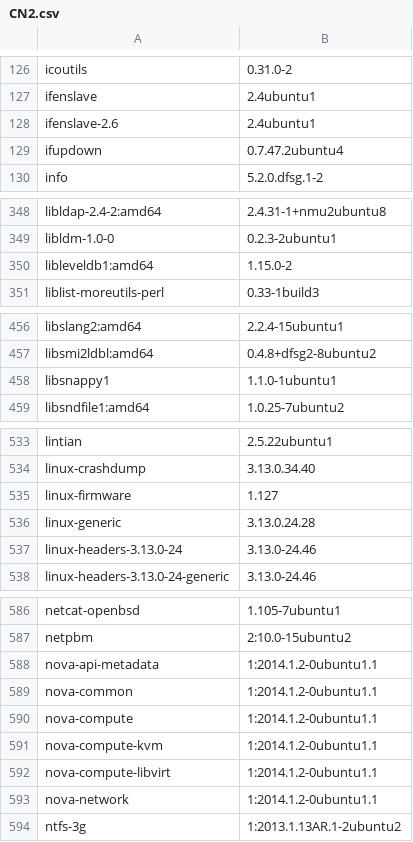
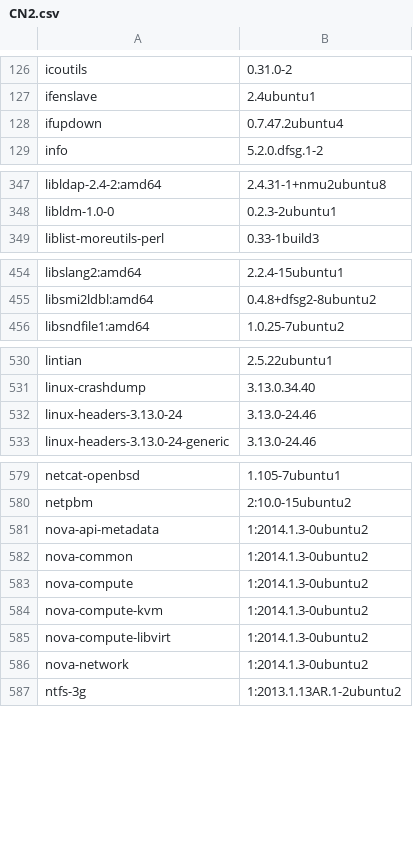
Before and after one commit to kfajardo-agsx/musashi_healthcheck, a CSV file: spec/CN2/CN2.csv, drawn as a sheet; only a part is shown, gaps mark what is left out; the diff covers the shown part only.

```diff
--- a/spec/CN2/CN2.csv
+++ b/spec/CN2/CN2.csv
@@ -127,3 +127,2 @@ icoutils,0.31.0-2
 ifenslave,2.4ubuntu1
-ifenslave-2.6,2.4ubuntu1
 ifupdown,0.7.47.2ubuntu4
@@ -349,3 +348,2 @@ libldap-2.4-2:amd64,2.4.31-1+nmu2ubuntu8
 libldm-1.0-0,0.2.3-2ubuntu1
-libleveldb1:amd64,1.15.0-2
 liblist-moreutils-perl,0.33-1build3
@@ -457,3 +455,2 @@ libslang2:amd64,2.2.4-15ubuntu1
 libsmi2ldbl:amd64,0.4.8+dfsg2-8ubuntu2
-libsnappy1,1.1.0-1ubuntu1
 libsndfile1:amd64,1.0.25-7ubuntu2
@@ -534,4 +531,2 @@ lintian,2.5.22ubuntu1
 linux-crashdump,3.13.0.34.40
-linux-firmware,1.127
-linux-generic,3.13.0.24.28
 linux-headers-3.13.0-24,3.13.0-24.46
@@ -587,8 +580,8 @@ netcat-openbsd,1.105-7ubuntu1
 netpbm,2:10.0-15ubuntu2
-nova-api-metadata,1:2014.1.2-0ubuntu1.1
-nova-common,1:2014.1.2-0ubuntu1.1
-nova-compute,1:2014.1.2-0ubuntu1.1
-nova-compute-kvm,1:2014.1.2-0ubuntu1.1
-nova-compute-libvirt,1:2014.1.2-0ubuntu1.1
-nova-network,1:2014.1.2-0ubuntu1.1
+nova-api-metadata,1:2014.1.3-0ubuntu2
+nova-common,1:2014.1.3-0ubuntu2
+nova-compute,1:2014.1.3-0ubuntu2
+nova-compute-kvm,1:2014.1.3-0ubuntu2
+nova-compute-libvirt,1:2014.1.3-0ubuntu2
+nova-network,1:2014.1.3-0ubuntu2
 ntfs-3g,1:2013.1.13AR.1-2ubuntu2
```
Also changed, not shown: 3 removed rows and 5 edited cells elsewhere in this file, spec/CN1/CN1.csv, spec/MC/MC.csv, 41 other files.
